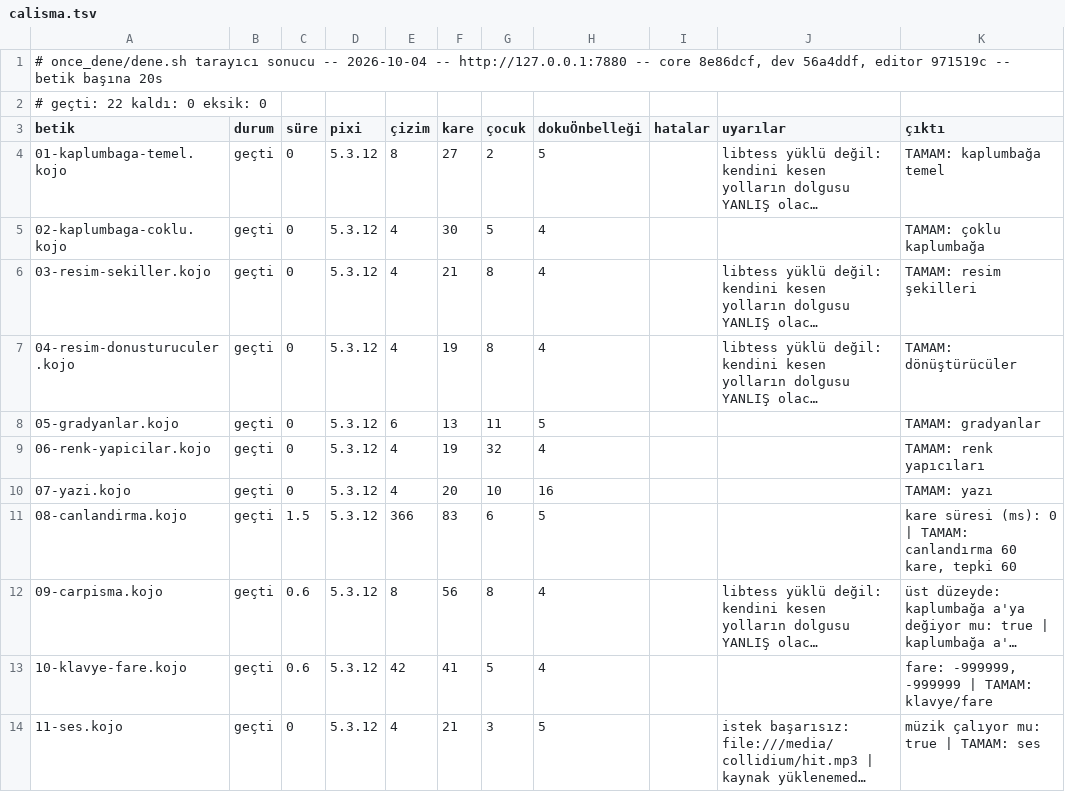
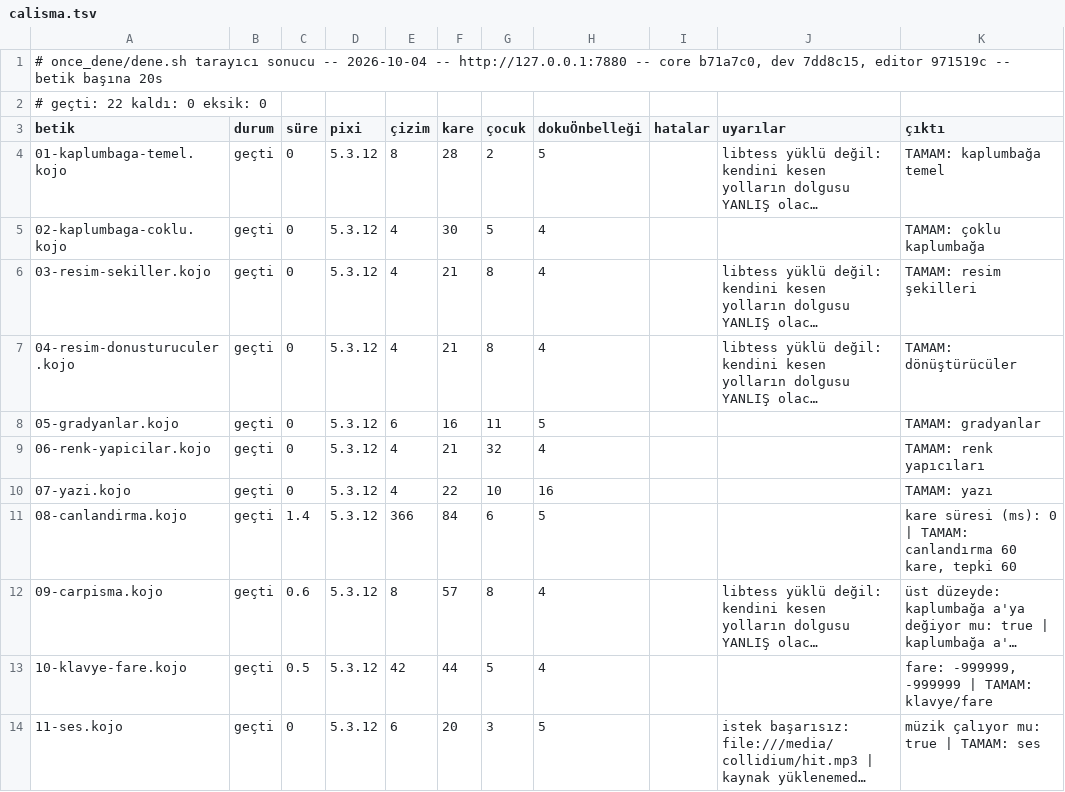
Before and after one commit to bulent2k2/koco-deploy, a TSV file: once_dene/sonuclar/calisma.tsv, drawn as a sheet; only a part is shown; long unchanged cells end in …; the diff covers the shown part only; the diff names each change by its address in the sheet, - before the commit and + after, or states it on an @@ line.

Commit message:
once_dene: v84 kapı kaydı (22/22 + 22/22 + editör 21/21)
Koşum yerel konteynere karşı (yayımlanan imajın aynısı, -m 4096m --cpus 2,
PUBLIC_URL=http://127.0.0.1:7880): core b71a7c0, dev 7dd8c15, editor 971519c.

Bu turda taşınanlar: router /cevir çevirisi ayrı 2 daemon iş parçacıklı
havuzda, sözlük açılışta ısıtılıyor (kojojs-core#58 incelemesi); İngilizce
yüzey Aşama 3 dilim 1-2: Koco'dan çevrilen betiklerin istediği adlar,
scale(fx, fy), Rectangle.getMinX..getMaxY ailesi (kojojs-dev#183).
editor ve deploy imaj girdileri değişmedi.

Canlıda (v84) kapı da 22/22 + 22/22 + editör 21/21 geçti. router/test 9/9
(commit iletisi "henüz koşmadı" diyordu; JDK 11 ile koşturuldu).

Yan bulgu (yerelde, canlıda DEĞİL): 60 KB'lık /cevir istekleri ~7/sn ile
akarken derleme 2-4 kat yavaşlıyor (yüksüz ~0.8 sn, sel altında ~3.4 sn,
8'er örnek). Havuz ayrı olduğu için bloke olmuyor, ama CPU ortak.

```diff
--- a/once_dene/sonuclar/calisma.tsv
+++ b/once_dene/sonuclar/calisma.tsv
-A1 (betik): …-- core 8e86dcf, dev 56a4ddf, editor 971519c…
+A1 (betik): …-- core b71a7c0, dev 7dd8c15, editor 971519c…
-F4 (kare): 27
+F4 (kare): 28
-F7 (kare): 19
+F7 (kare): 21
-F8 (kare): 13
+F8 (kare): 16
-F9 (kare): 19
+F9 (kare): 21
-F10 (kare): 20
+F10 (kare): 22
-C11 (süre): 1.5
+C11 (süre): 1.4
-F11 (kare): 83
+F11 (kare): 84
-F12 (kare): 56
+F12 (kare): 57
-C13 (süre): 0.6
+C13 (süre): 0.5
-F13 (kare): 41
+F13 (kare): 44
-E14 (çizim): 4
+E14 (çizim): 6
-F14 (kare): 21
+F14 (kare): 20
```
Also changed, not shown: 12 edited cells elsewhere in this file, once_dene/sonuclar/derleme.tsv, once_dene/sonuclar/editor.tsv.
